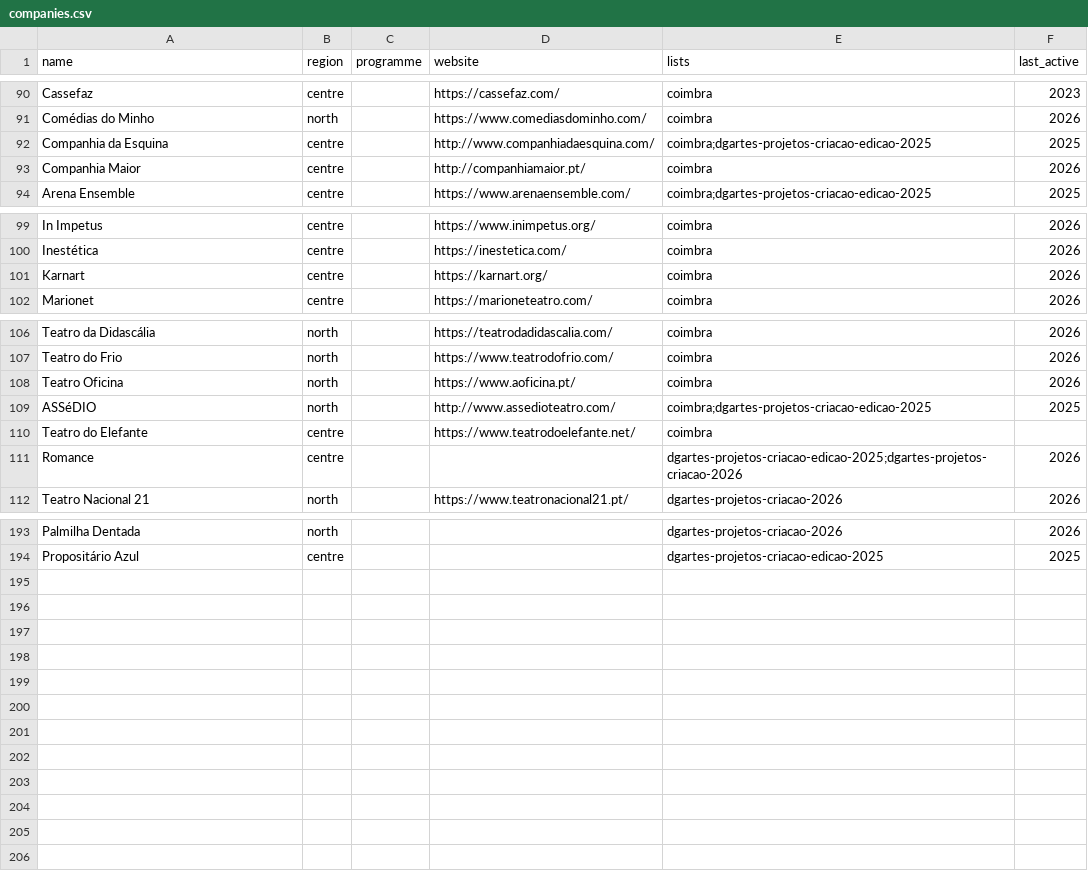
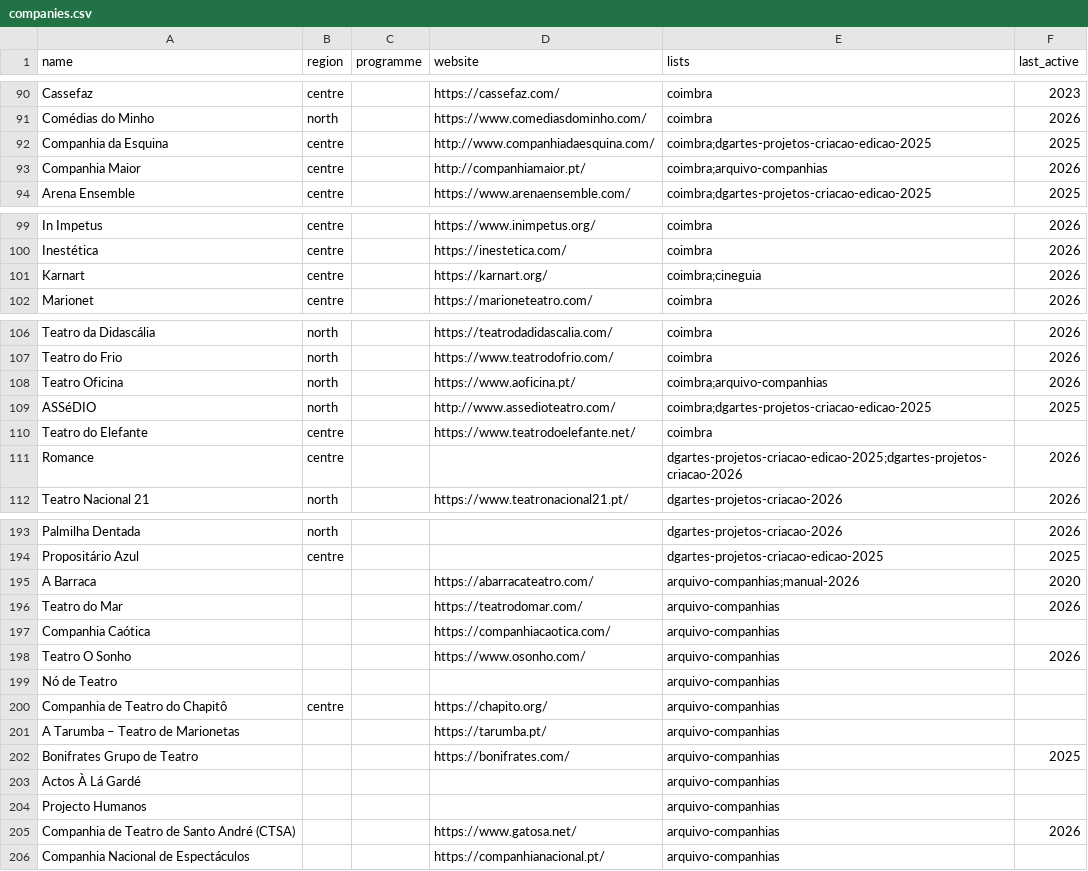
Before and after one commit to tleichse/theater-watcher, a CSV file: collection/companies.csv, drawn as a sheet; only a part is shown, gaps mark what is left out; the diff covers the shown part only.

```diff
--- a/collection/companies.csv
+++ b/collection/companies.csv
@@ -92,3 +92,3 @@ Comédias do Minho,north,,https://www.comediasdominho.com/,coimbra,2026
 Companhia da Esquina,centre,,http://www.companhiadaesquina.com/,coimbra;dgartes-projetos-criacao-edicao-2025,2025
-Companhia Maior,centre,,http://companhiamaior.pt/,coimbra,2026
+Companhia Maior,centre,,http://companhiamaior.pt/,coimbra;arquivo-companhias,2026
 Arena Ensemble,centre,,https://www.arenaensemble.com/,coimbra;dgartes-projetos-criacao-edicao-2025,2025
@@ -100,3 +100,3 @@ In Impetus,centre,,https://www.inimpetus.org/,coimbra,2026
 Inestética,centre,,https://inestetica.com/,coimbra,2026
-Karnart,centre,,https://karnart.org/,coimbra,2026
+Karnart,centre,,https://karnart.org/,coimbra;cineguia,2026
 Marionet,centre,,https://marioneteatro.com/,coimbra,2026
@@ -107,3 +107,3 @@ Teatro da Didascália,north,,https://teatrodadidascalia.com/,coimbra,2026
 Teatro do Frio,north,,https://www.teatrodofrio.com/,coimbra,2026
-Teatro Oficina,north,,https://www.aoficina.pt/,coimbra,2026
+Teatro Oficina,north,,https://www.aoficina.pt/,coimbra;arquivo-companhias,2026
 ASSéDIO,north,,http://www.assedioteatro.com/,coimbra;dgartes-projetos-criacao-edicao-2025,2025
@@ -194 +194,13 @@ Palmilha Dentada,north,,,dgartes-projetos-criacao-2026,2026
 Propositário Azul,centre,,,dgartes-projetos-criacao-edicao-2025,2025
+A Barraca,,,https://abarracateatro.com/,arquivo-companhias;manual-2026,2020
+Teatro do Mar,,,https://teatrodomar.com/,arquivo-companhias,2026
+Companhia Caótica,,,https://companhiacaotica.com/,arquivo-companhias,
+Teatro O Sonho,,,https://www.osonho.com/,arquivo-companhias,2026
+Nó de Teatro,,,,arquivo-companhias,
+Companhia de Teatro do Chapitô,centre,,https://chapito.org/,arquivo-companhias,
+A Tarumba – Teatro de Marionetas,,,https://tarumba.pt/,arquivo-companhias,
+Bonifrates Grupo de Teatro,,,https://bonifrates.com/,arquivo-companhias,2025
+Actos À Lá Gardé,,,,arquivo-companhias,
+Projecto Humanos,,,,arquivo-companhias,
+Companhia de Teatro de Santo André (CTSA),,,https://www.gatosa.net/,arquivo-companhias,2026
+Companhia Nacional de Espectáculos,,,https://companhianacional.pt/,arquivo-companhias,
```
Also changed, not shown: 41 edited cells elsewhere in this file, 26 other files.
